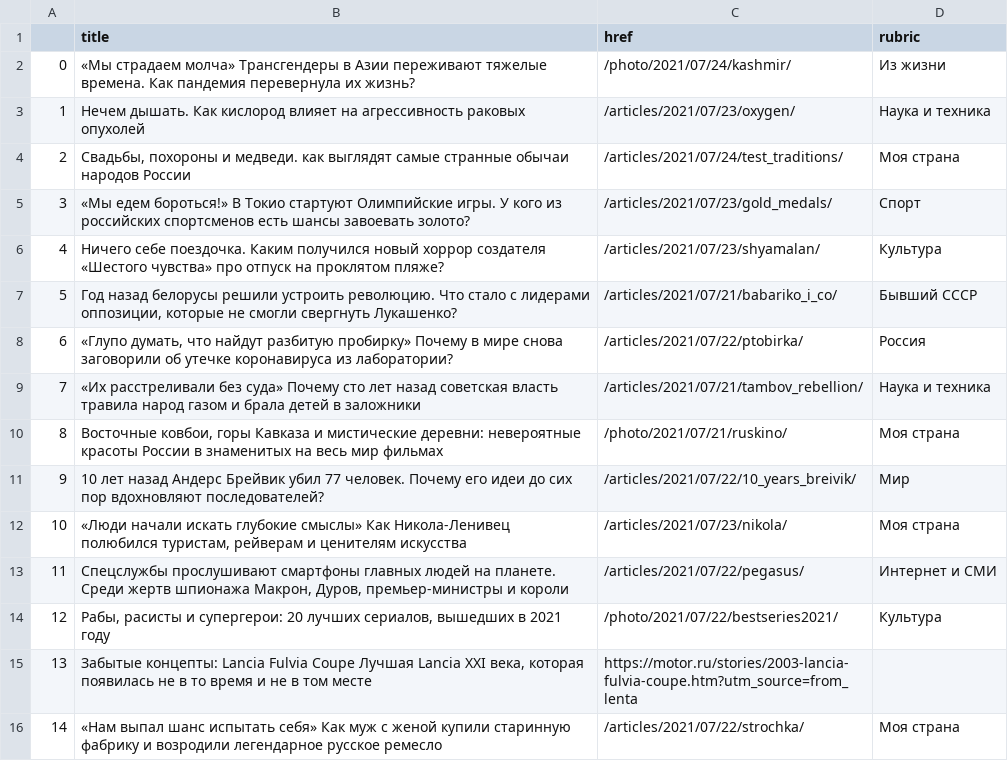
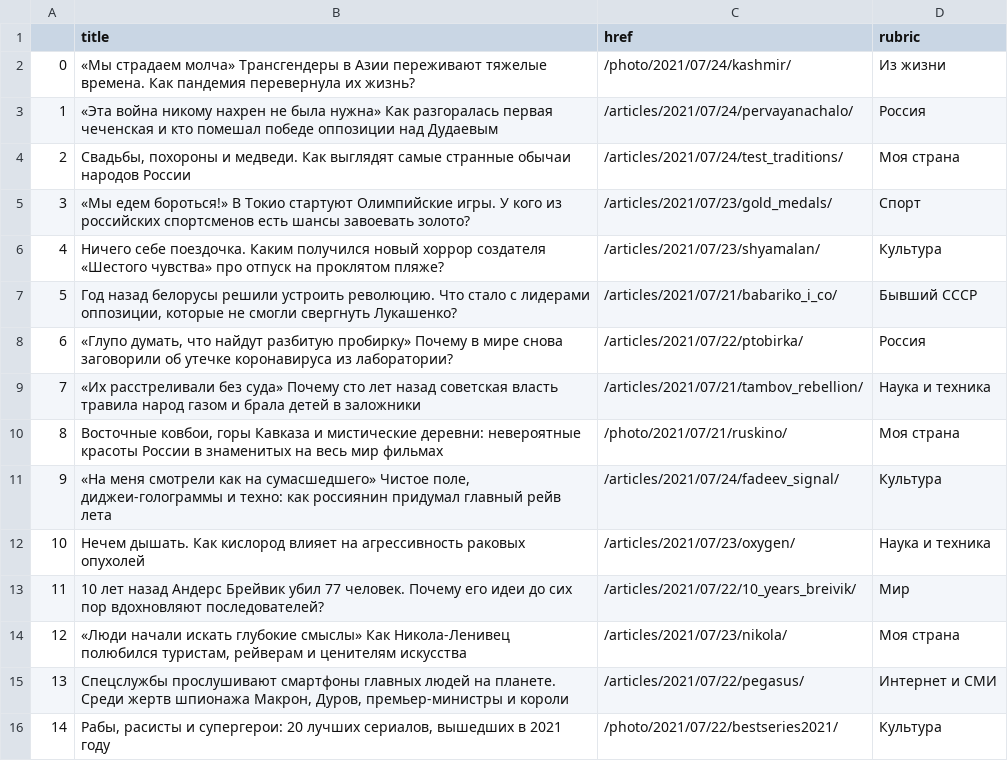
Before and after one commit to anastasiajourno/hw_auto_scraper, a CSV file: df_lenta.csv, drawn as a sheet; only a part is shown; the shorter side is filled out with more unchanged rows; addresses are those after the commit; the diff names each change by its address in the sheet, - before the commit and + after, or states it on an @@ line.

```diff
--- a/df_lenta.csv
+++ b/df_lenta.csv
+row 3: 1 | «Эта война никому нахрен не была нужна» Как разгоралась первая чеченская и кто помешал победе оппозиции над Дудаевым | /articles/2021/07/24/pervayanachalo/ | Россия
-B4 (title): …и медведи. как выглядят самые…
+B4 (title): …и медведи. Как выглядят самые…
+row 11: 9 | «На меня смотрели как на сумасшедшего» Чистое поле, диджеи-голограммы и техно: как россиянин придумал главный рейв лета | /articles/2021/07/24/fadeev_signal/ | Культура
@@ row 3 moved to row 12: 10 @@
@@ column A renumbered from row 13 down @@
```
